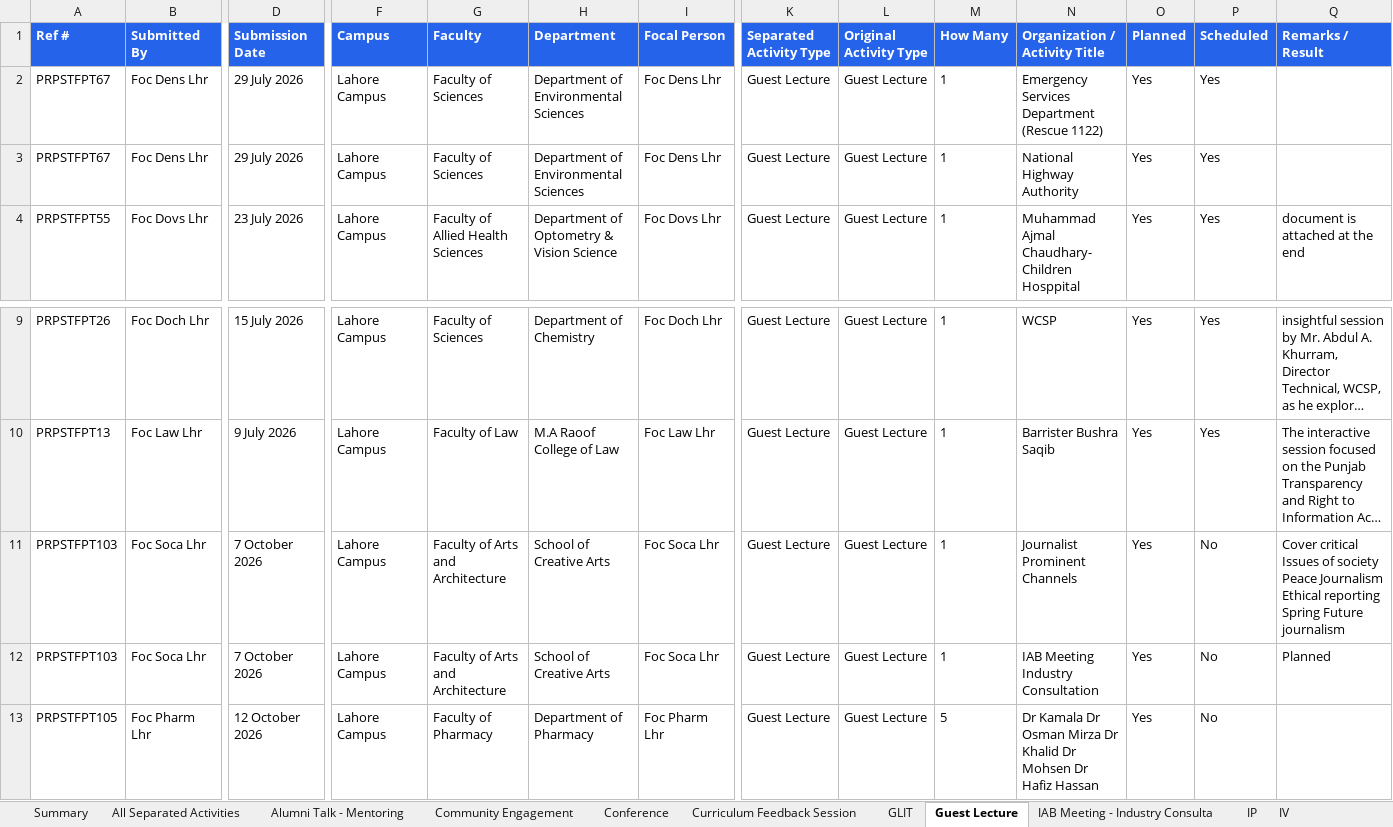
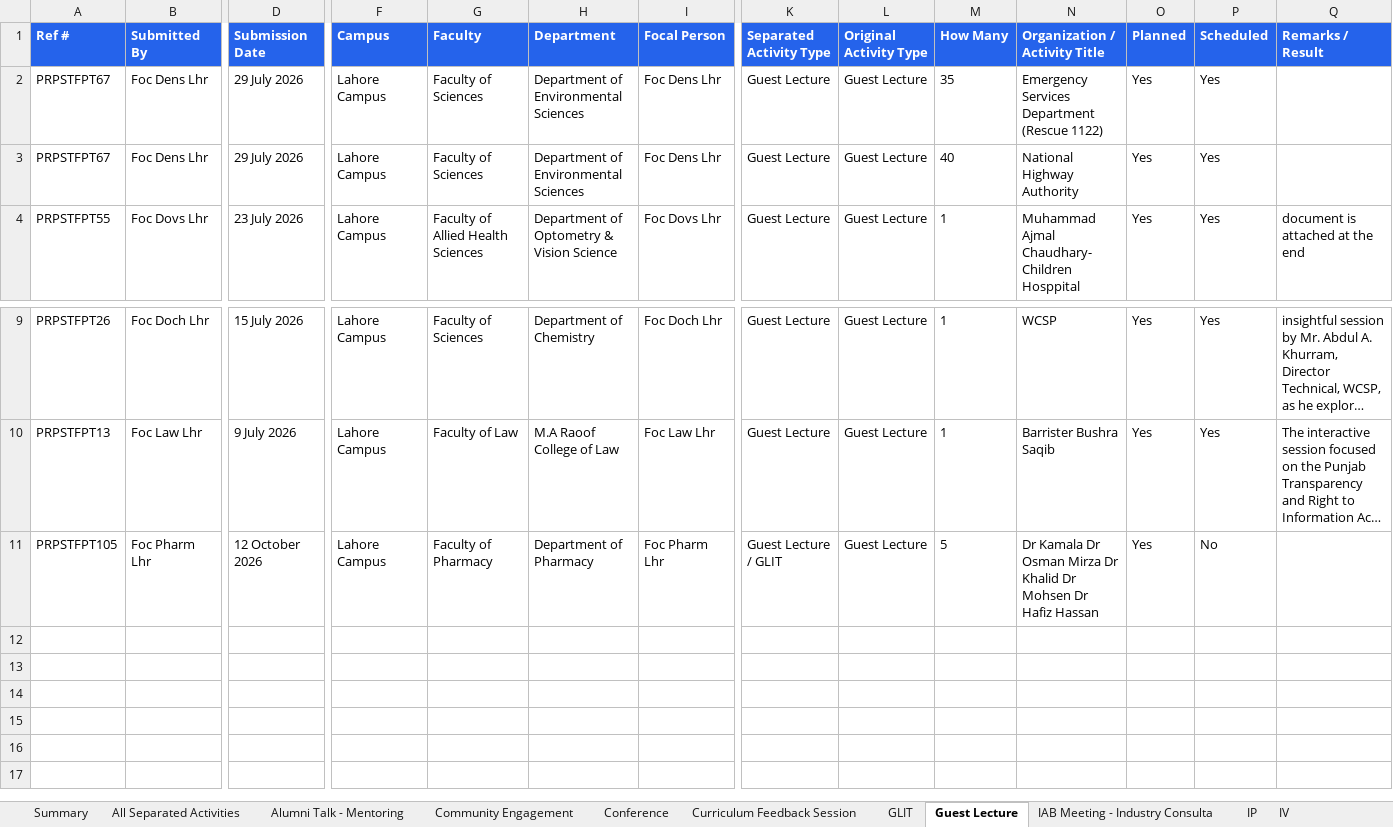
Before and after one commit to GMAC1231/New-UOL-2026, an Excel workbook: UOL_Separated_All_Activity_Data_Cleaned.xlsx, sheet Guest Lecture, drawn as a sheet; only a part is shown, gaps mark what is left out; long unchanged cells end in …; values as stored, in another font and other column widths than the file's, no borders; removed rows and columns are numbered as before the commit, all else as after; rows hold the shown columns only; the diff names each change by its address in the sheet, - before the commit and + after, or states it on an @@ line.

```diff
--- a/UOL_Separated_All_Activity_Data_Cleaned.xlsx (sheet Guest Lecture)
+++ b/UOL_Separated_All_Activity_Data_Cleaned.xlsx (sheet Guest Lecture)
-M2 (How Many): 1
+M2 (How Many): 35
-M3 (How Many): 1
+M3 (How Many): 40
-row 11: PRPSTFPT103 | Foc Soca Lhr | 7 October 2026 | Lahore Campus | Faculty of Arts and Architecture | School of Creative Arts | Foc Soca Lhr | Guest Lecture | Guest Lecture | 1 | Journalist Prominent Channels | Yes | No | Cover critical Issues of society Peace Journalism Ethical reporting Spring Future journalism
-row 12: PRPSTFPT103 | Foc Soca Lhr | 7 October 2026 | Lahore Campus | Faculty of Arts and Architecture | School of Creative Arts | Foc Soca Lhr | Guest Lecture | Guest Lecture | 1 | IAB Meeting Industry Consultation | Yes | No | Planned
-K11 (Separated Activity Type): Guest Lecture
+K11 (Separated Activity Type): Guest Lecture / GLIT
```
Also changed, not shown: sheet GLIT, sheet All Separated Activities, sheet Summary, sheet Guest Lecture - GLIT, sheet IP, formulas that keep their value, 8 other files.
